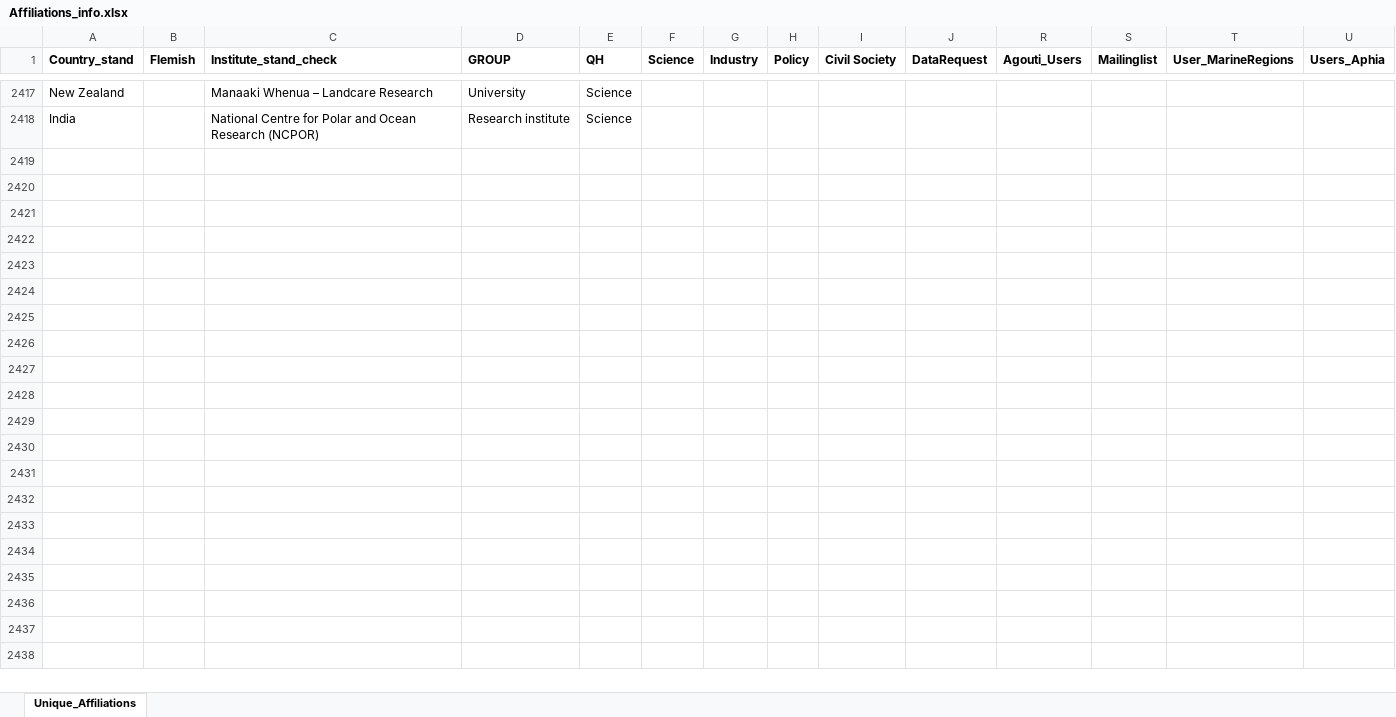
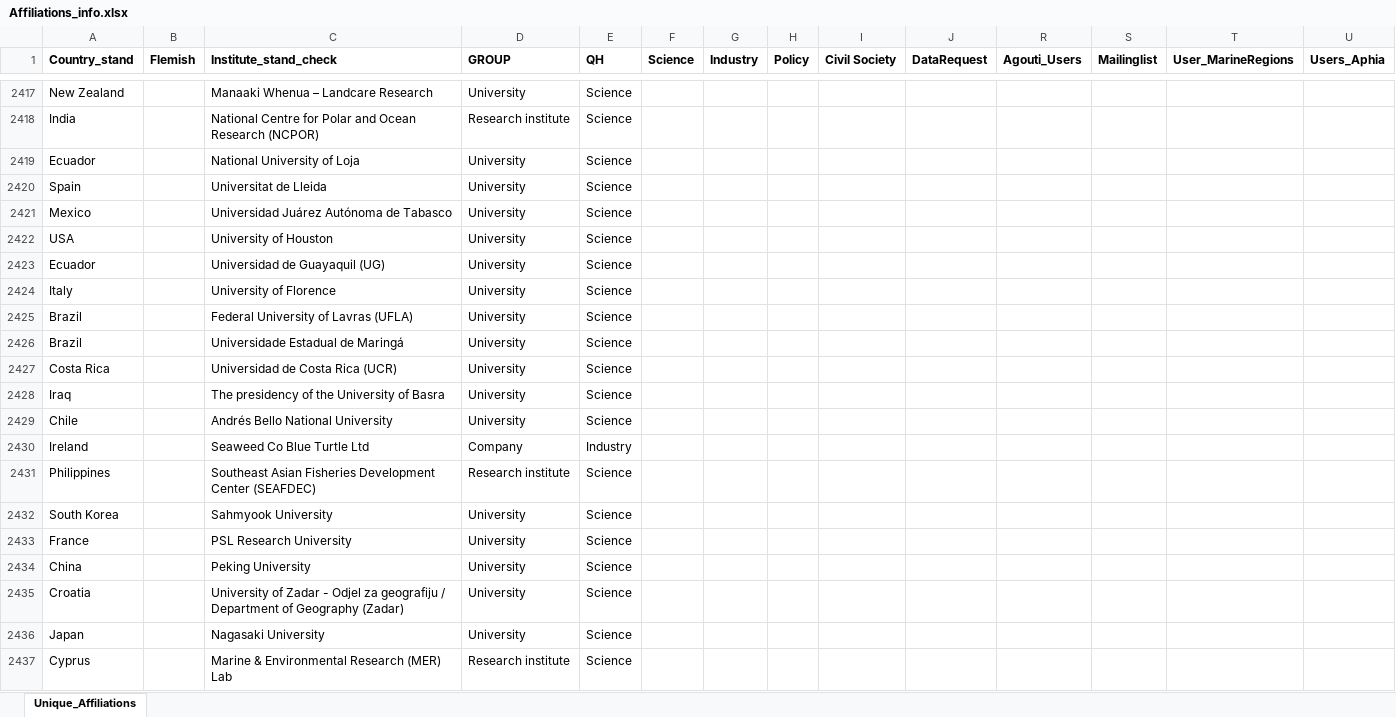
Before and after one commit to lifewatch/user-analysis, an Excel workbook: reference_data/Affiliations_info.xlsx, sheet Unique_Affiliations, drawn as a sheet; only a part is shown, gaps mark what is left out; values as stored, in another font and other column widths than the file's, no borders; rows hold the shown columns only; the diff covers the shown part only; the diff names each change by its address in the sheet, - before the commit and + after, or states it on an @@ line.

```diff
--- a/reference_data/Affiliations_info.xlsx (sheet Unique_Affiliations)
+++ b/reference_data/Affiliations_info.xlsx (sheet Unique_Affiliations)
+row 2419: Ecuador |  | National University of Loja | University | Science
+row 2420: Spain |  | Universitat de Lleida | University | Science
+row 2421: Mexico |  | Universidad Juárez Autónoma de Tabasco | University | Science
+row 2422: USA |  | University of Houston | University | Science
+row 2423: Ecuador |  | Universidad de Guayaquil (UG) | University | Science
+row 2424: Italy |  | University of Florence | University | Science
+row 2425: Brazil |  | Federal University of Lavras (UFLA) | University | Science
+row 2426: Brazil |  | Universidade Estadual de Maringá | University | Science
+row 2427: Costa Rica |  | Universidad de Costa Rica (UCR) | University | Science
+row 2428: Iraq |  | The presidency of the University of Basra | University | Science
+row 2429: Chile |  | Andrés Bello National University | University | Science
+row 2430: Ireland |  | Seaweed Co Blue Turtle Ltd | Company | Industry
+row 2431: Philippines |  | Southeast Asian Fisheries Development Center (SEAFDEC) | Research institute | Science
+row 2432: South Korea |  | Sahmyook University | University | Science
+row 2433: France |  | PSL Research University | University | Science
+row 2434: China |  | Peking University | University | Science
+row 2435: Croatia |  | University of Zadar - Odjel za geografiju / Department of Geography (Zadar) | University | Science
+row 2436: Japan |  | Nagasaki University | University | Science
+row 2437: Cyprus |  | Marine & Environmental Research (MER) Lab | Research institute | Science
```
Also changed, not shown: 13 added rows elsewhere in this sheet, reference_data/Affiliations_standardized.xlsx.
